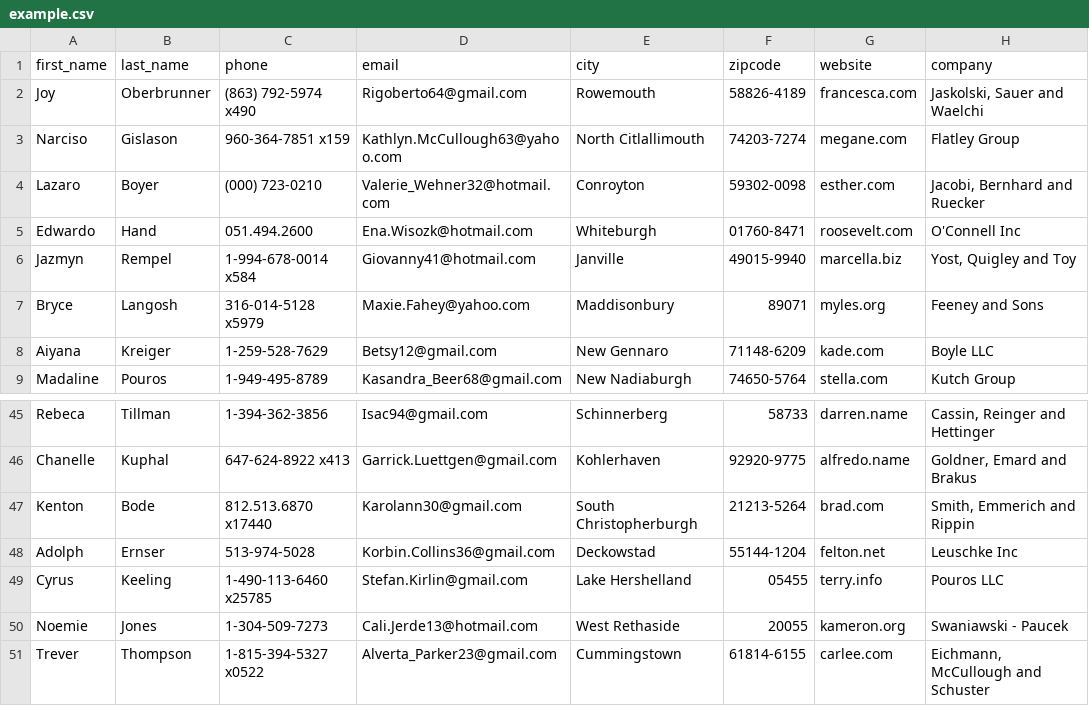
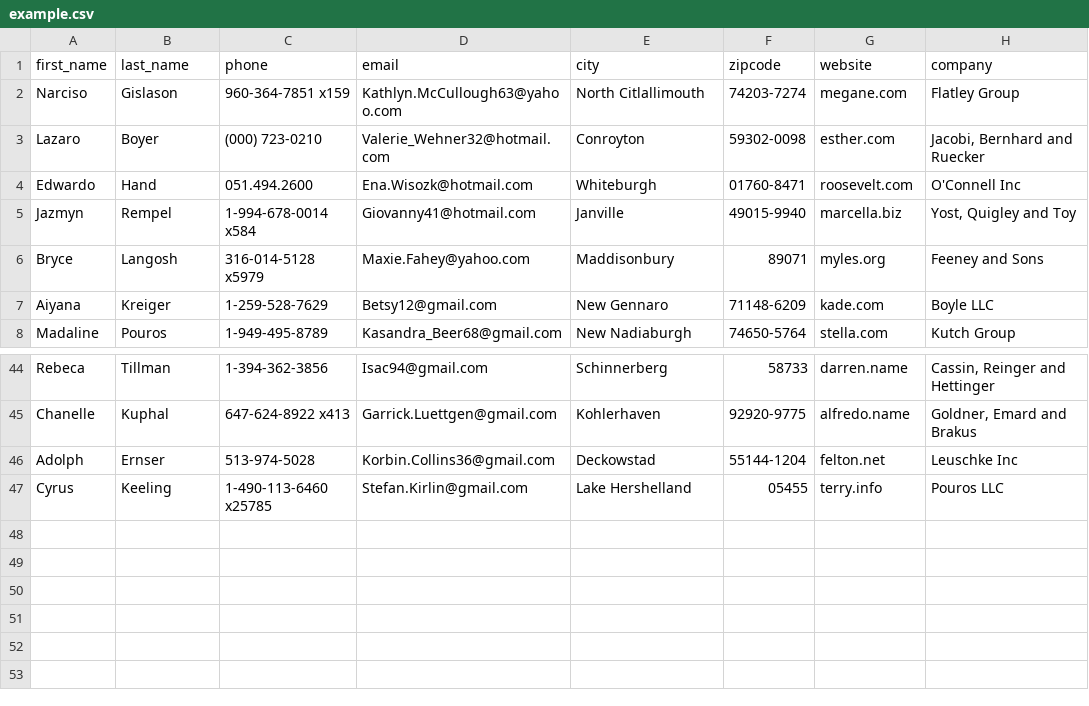
Before and after one commit to monicafp/node-project-2, a CSV file: example.csv, drawn as a sheet; only a part is shown, gaps mark what is left out; the diff names each change by its address in the sheet, - before the commit and + after, or states it on an @@ line.

```diff
--- a/example.csv
+++ b/example.csv
-row 2: Joy | Oberbrunner | (863) 792-5974 x490 | Rigoberto64@gmail.com | Rowemouth | 58826-4189 | francesca.com | Jaskolski, Sauer and Waelchi
-row 47: Kenton | Bode | 812.513.6870 x17440 | Karolann30@gmail.com | South Christopherburgh | 21213-5264 | brad.com | Smith, Emmerich and Rippin
-row 50: Noemie | Jones | 1-304-509-7273 | Cali.Jerde13@hotmail.com | West Rethaside | 20055 | kameron.org | Swaniawski - Paucek
-row 51: Trever | Thompson | 1-815-394-5327 x0522 | Alverta_Parker23@gmail.com | Cummingstown | 61814-6155 | carlee.com | Eichmann, McCullough and Schuster
```
Also changed, not shown: 6 other files.
